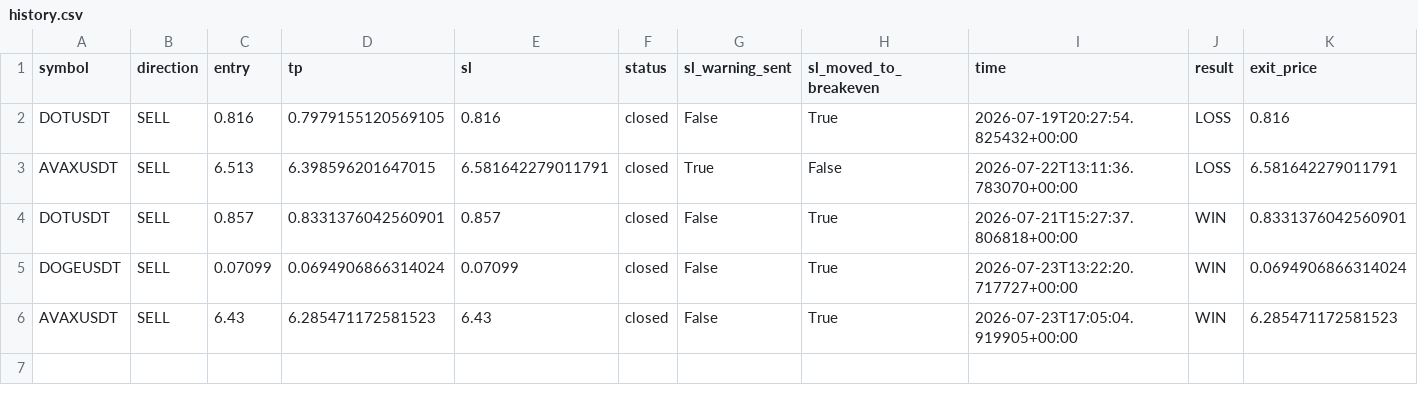
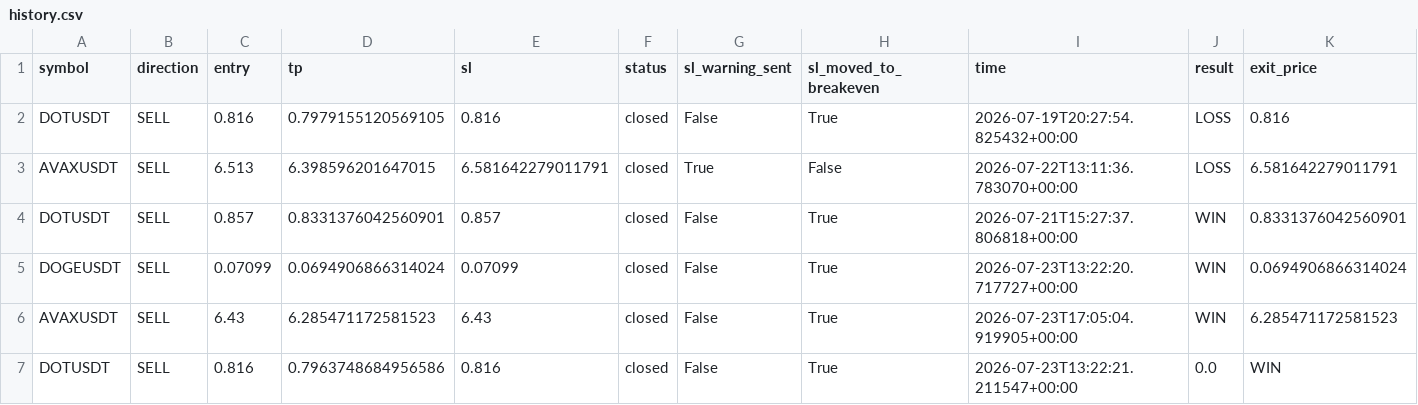
Before and after one commit to mehdiHadipour/quant-bot, a CSV file: data/history.csv, drawn as a sheet; only a part is shown; rows hold the shown columns only; the diff names each change by its address in the sheet, - before the commit and + after, or states it on an @@ line.

```diff
--- a/data/history.csv
+++ b/data/history.csv
+row 7: DOTUSDT | SELL | 0.816 | 0.7963748684956586 | 0.816 | closed | False | True | 2026-07-23T13:22:21.211547+00:00 | 0.0 | WIN
```
Also changed, not shown: 2 other files.
